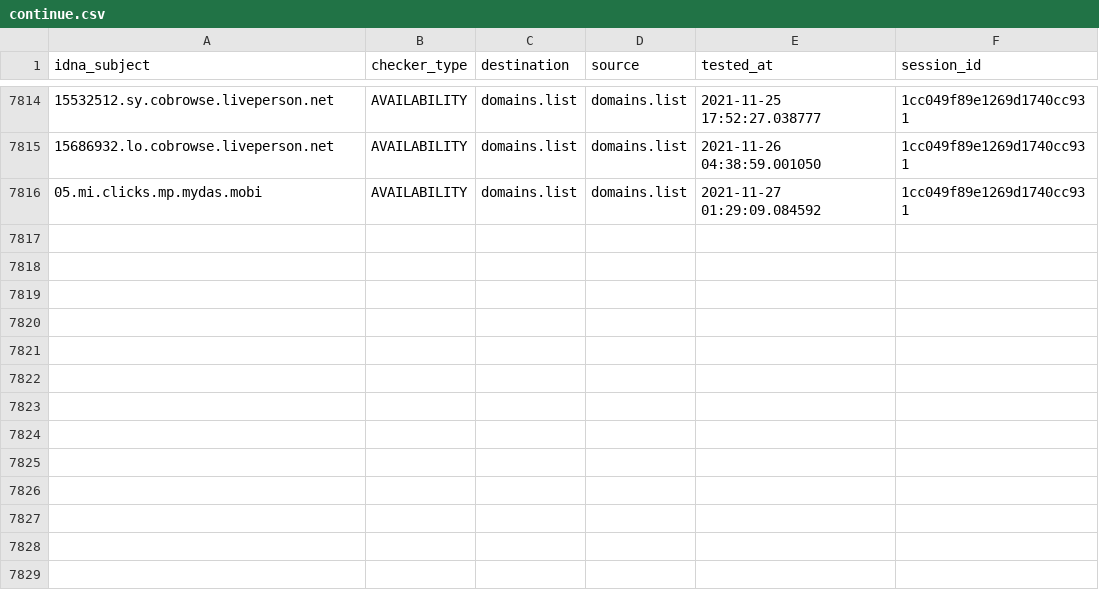
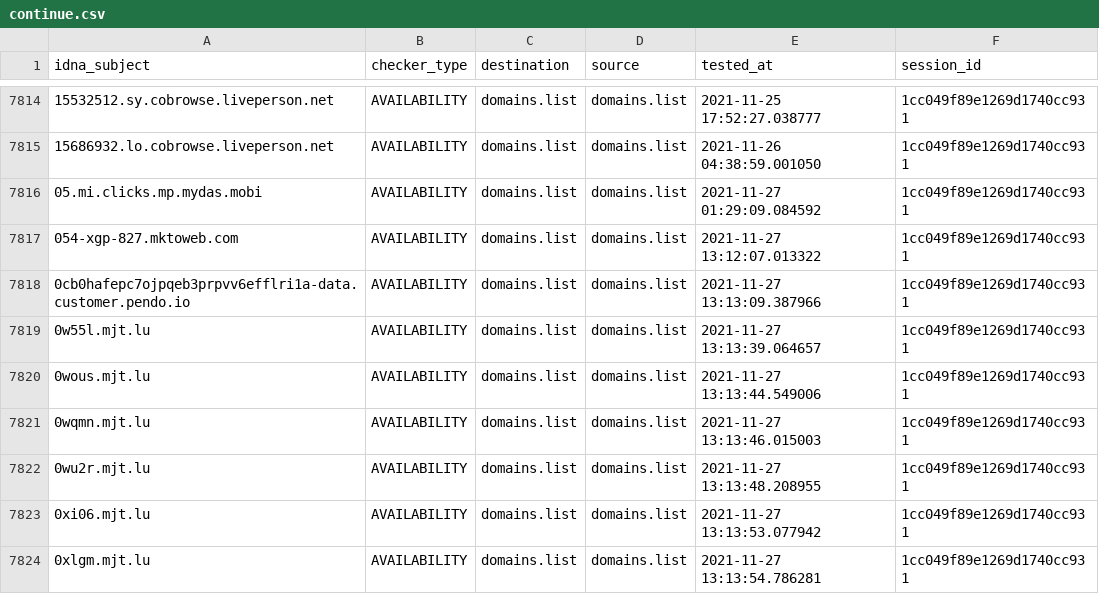
Before and after one commit to Ultimate-Hosts-Blacklist/lightswitch05_hosts_ads-and-tracking-extended, a CSV file: output/domains.list/continue.csv, drawn as a sheet; only a part is shown, gaps mark what is left out.

```diff
--- a/output/domains.list/continue.csv
+++ b/output/domains.list/continue.csv
@@ -7816 +7816,9 @@ idna_subject,checker_type,destination,source,tested_at,session_id
 05.mi.clicks.mp.mydas.mobi,AVAILABILITY,domains.list,domains.list,2021-11-27 01:29:09.084592,1cc049f89e1269d1740cc931
+054-xgp-827.mktoweb.com,AVAILABILITY,domains.list,domains.list,2021-11-27 13:12:07.013322,1cc049f89e1269d1740cc931
+0cb0hafepc7ojpqeb3prpvv6efflri1a-data.customer.pendo.io,AVAILABILITY,domains.list,domains.list,2021-11-27 13:13:09.387966,1cc049f89e1269d1740cc931
+0w55l.mjt.lu,AVAILABILITY,domains.list,domains.list,2021-11-27 13:13:39.064657,1cc049f89e1269d1740cc931
+0wous.mjt.lu,AVAILABILITY,domains.list,domains.list,2021-11-27 13:13:44.549006,1cc049f89e1269d1740cc931
+0wqmn.mjt.lu,AVAILABILITY,domains.list,domains.list,2021-11-27 13:13:46.015003,1cc049f89e1269d1740cc931
+0wu2r.mjt.lu,AVAILABILITY,domains.list,domains.list,2021-11-27 13:13:48.208955,1cc049f89e1269d1740cc931
+0xi06.mjt.lu,AVAILABILITY,domains.list,domains.list,2021-11-27 13:13:53.077942,1cc049f89e1269d1740cc931
+0xlgm.mjt.lu,AVAILABILITY,domains.list,domains.list,2021-11-27 13:13:54.786281,1cc049f89e1269d1740cc931
```
Also changed, not shown: 8 other files.
